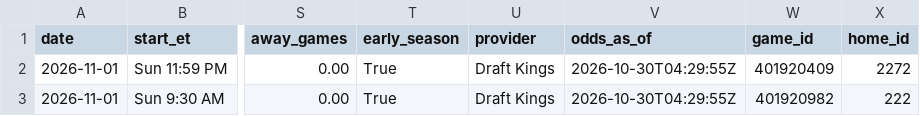
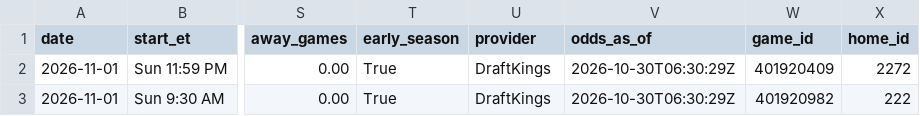
Before and after one commit to kjgruber47/cbb-model, a CSV file: data/live/predictions/2026-10-30.csv, drawn as a sheet; only a part is shown, gaps mark what is left out; the diff names each change by its address in the sheet, - before the commit and + after, or states it on an @@ line.

```diff
--- a/data/live/predictions/2026-10-30.csv
+++ b/data/live/predictions/2026-10-30.csv
-U2:U3 (provider): Draft Kings
+U2:U3 (provider): DraftKings
-V2:V3 (odds_as_of): 2026-10-30T04:29:55Z
+V2:V3 (odds_as_of): 2026-10-30T06:30:29Z
```
Also changed, not shown: data/live/odds/2026-10.csv, data/live/slate_latest.csv, 1 other file.
